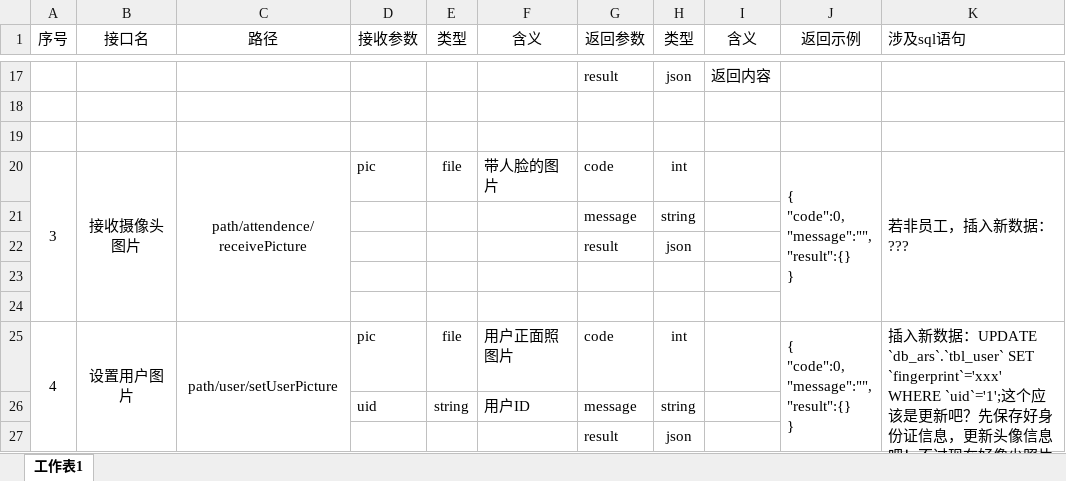
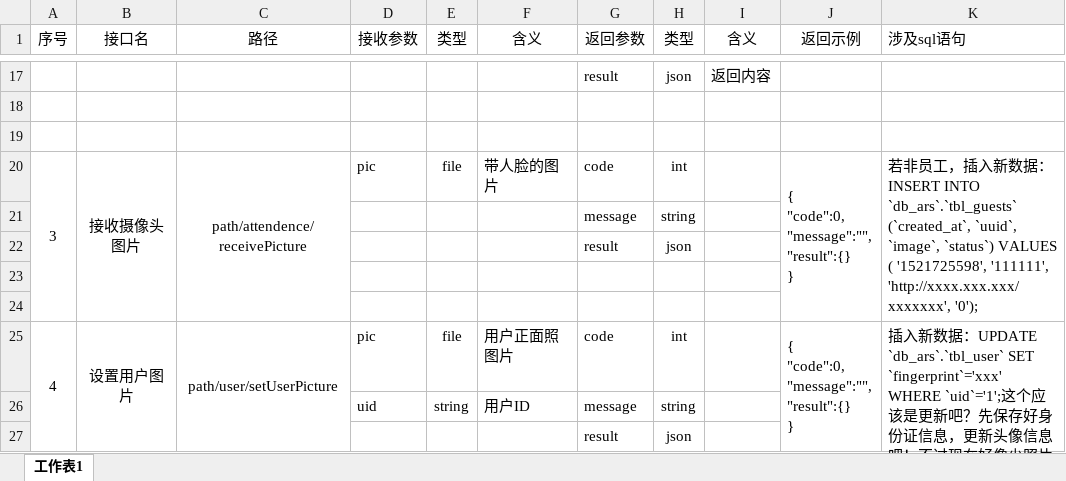
Before and after one commit to sanyaoqi/manageSystem, an Excel workbook: doc/nodejs端接口文档.xlsx, sheet 工作表1, drawn as a sheet; only a part is shown, gaps mark what is left out; values as stored, in another font and other column widths than the file's, no borders; the diff names each change by its address in the sheet, - before the commit and + after, or states it on an @@ line.

Commit message:
upload image and notice

```diff
--- a/doc/nodejs端接口文档.xlsx (sheet 工作表1)
+++ b/doc/nodejs端接口文档.xlsx (sheet 工作表1)
-K20 (涉及sql语句): …新数据：???
+K20 (涉及sql语句): …新数据：INSERT INTO `db_ars`.`tbl_guests` (`created_at`, `uuid`, `image`, `status`) VALUES ( '1521725598', '111111', 'http://xxxx.xxx.xxx/xxxxxxx', '0');
```
Also changed, not shown: 32 other files.
